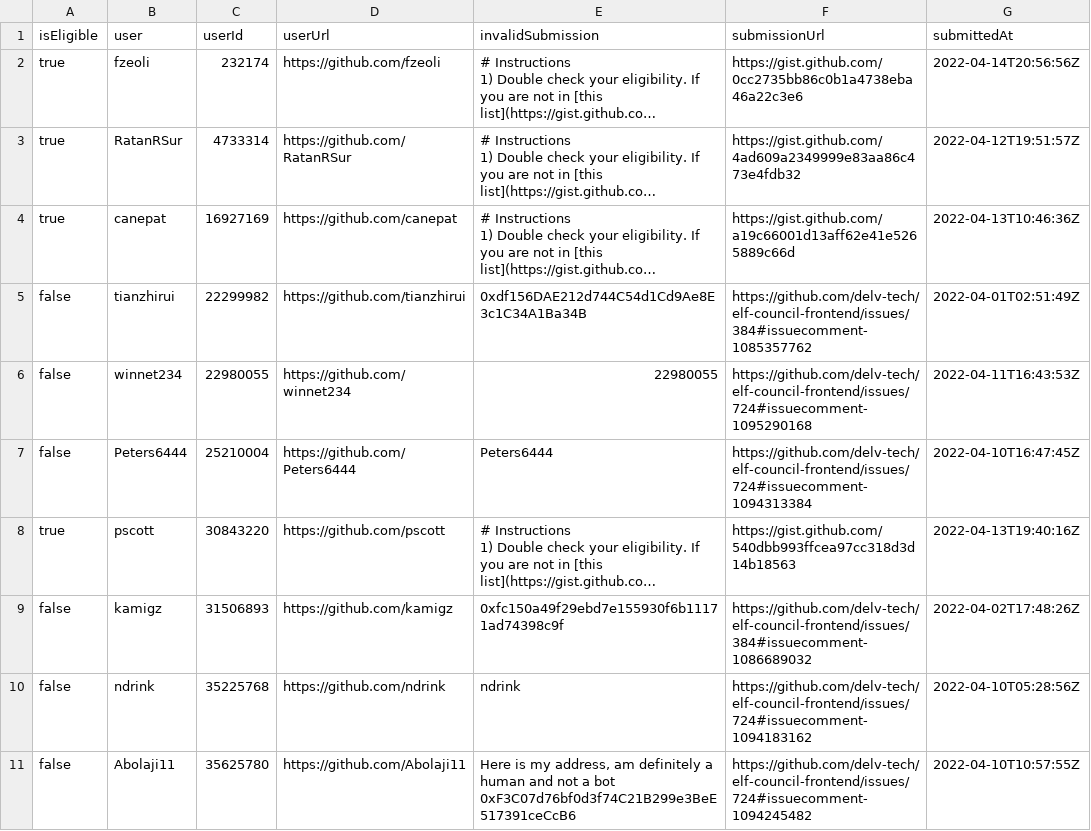
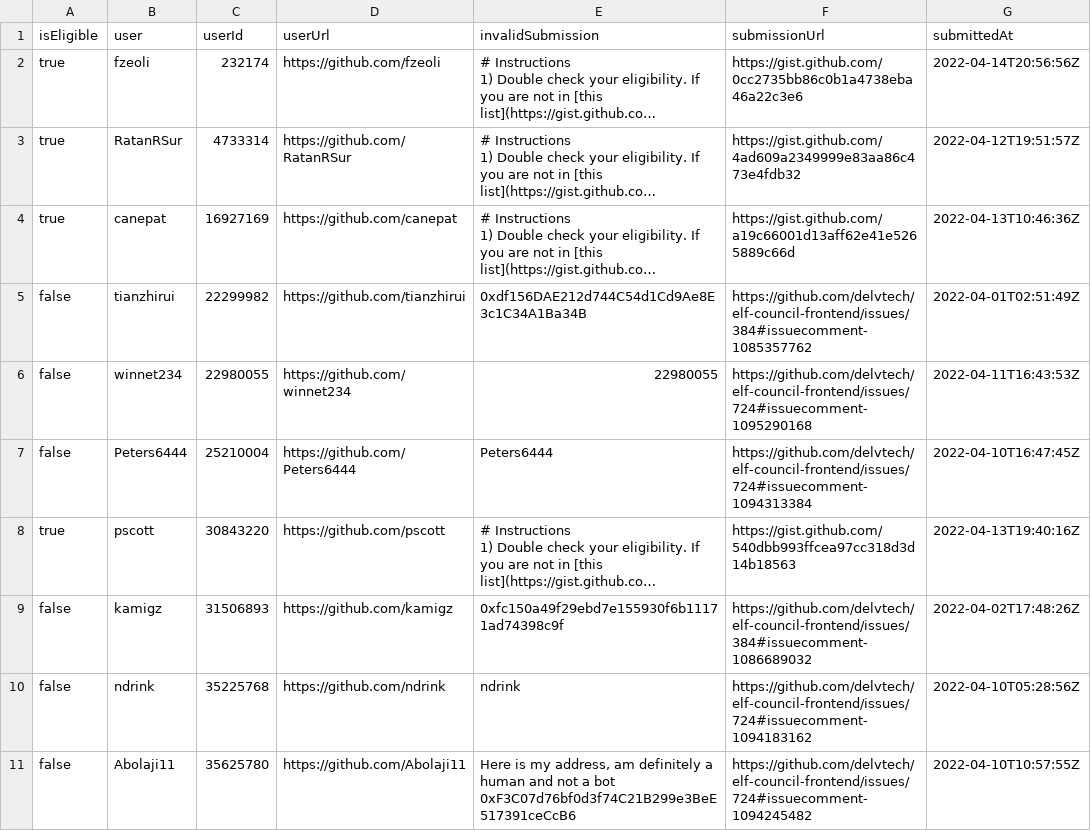
Before and after one commit to delvtech/zk-ids-collection, a CSV file: extra/csv/github_invalid.csv, drawn as a sheet; only a part is shown; long unchanged cells end in …; the diff covers the shown part only; the diff names each change by its address in the sheet, - before the commit and + after, or states it on an @@ line.

```diff
--- a/extra/csv/github_invalid.csv
+++ b/extra/csv/github_invalid.csv
-F5 (submissionUrl): https://github.com/delv-tech/elf-council-frontend/issues/384#issuecomment-1085357762
+F5 (submissionUrl): https://github.com/delvtech/elf-council-frontend/issues/384#issuecomment-1085357762
-F6 (submissionUrl): https://github.com/delv-tech/elf-council-frontend/issues/724#issuecomment-1095290168
+F6 (submissionUrl): https://github.com/delvtech/elf-council-frontend/issues/724#issuecomment-1095290168
-F7 (submissionUrl): https://github.com/delv-tech/elf-council-frontend/issues/724#issuecomment-1094313384
+F7 (submissionUrl): https://github.com/delvtech/elf-council-frontend/issues/724#issuecomment-1094313384
-F9 (submissionUrl): https://github.com/delv-tech/elf-council-frontend/issues/384#issuecomment-1086689032
+F9 (submissionUrl): https://github.com/delvtech/elf-council-frontend/issues/384#issuecomment-1086689032
-F10 (submissionUrl): https://github.com/delv-tech/elf-council-frontend/issues/724#issuecomment-1094183162
+F10 (submissionUrl): https://github.com/delvtech/elf-council-frontend/issues/724#issuecomment-1094183162
-F11 (submissionUrl): https://github.com/delv-tech/elf-council-frontend/issues/724#issuecomment-1094245482
+F11 (submissionUrl): https://github.com/delvtech/elf-council-frontend/issues/724#issuecomment-1094245482
```
Also changed, not shown: 82 edited cells elsewhere in this file, extra/csv/github_eligible.csv, extra/csv/github_ineligible.csv, 7 other files.
